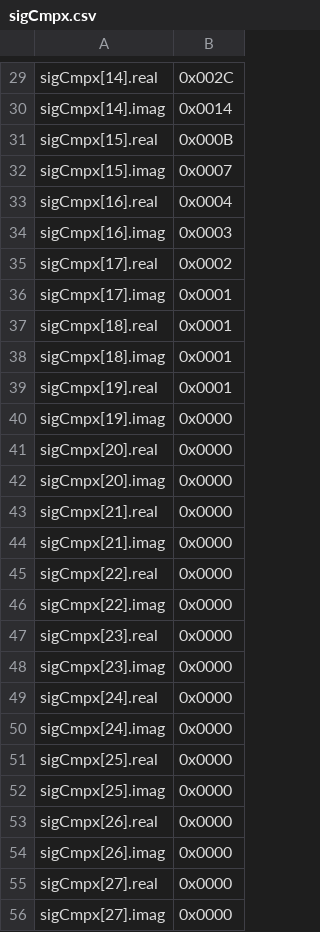
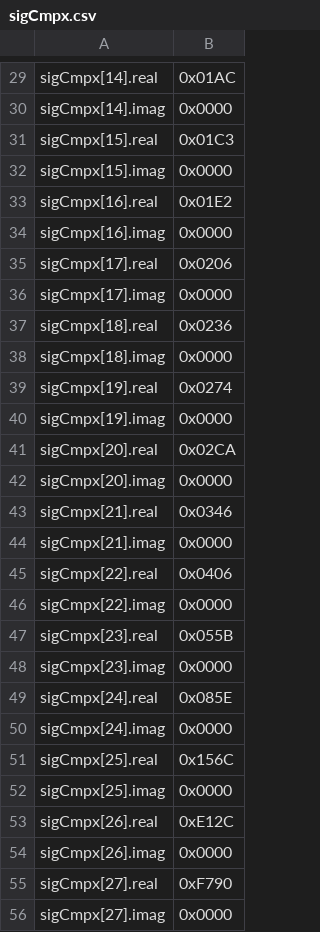
Before and after one commit to freq0ut/Senior-Design, a CSV file: dsPIC33/MATLAB_FFT_Testbench/sigCmpx.csv (was dsPIC33/Joshua_dsPIC30F_FFT_Example_Code.X/MATLAB_FFT_Testbench/sigCmpx.csv), drawn as a sheet; only a part is shown, gaps mark what is left out; the diff covers the shown part only; the diff names each change by its address in the sheet, - before the commit and + after, or states it on an @@ line.

```diff
--- a/dsPIC33/Joshua_dsPIC30F_FFT_Example_Code.X/MATLAB_FFT_Testbench/sigCmpx.csv
+++ b/dsPIC33/MATLAB_FFT_Testbench/sigCmpx.csv
-B29: 0x002C
+B29: 0x01AC
-B30: 0x0014
+B30: 0x0000
-B31: 0x000B
+B31: 0x01C3
-B32: 0x0007
+B32: 0x0000
-B33: 0x0004
+B33: 0x01E2
-B34: 0x0003
+B34: 0x0000
-B35: 0x0002
+B35: 0x0206
-B36: 0x0001
+B36: 0x0000
-B37: 0x0001
+B37: 0x0236
-B38: 0x0001
+B38: 0x0000
-B39: 0x0001
+B39: 0x0274
-B41: 0x0000
+B41: 0x02CA
-B43: 0x0000
+B43: 0x0346
-B45: 0x0000
+B45: 0x0406
-B47: 0x0000
+B47: 0x055B
-B49: 0x0000
+B49: 0x085E
-B51: 0x0000
+B51: 0x156C
-B53: 0x0000
+B53: 0xE12C
-B55: 0x0000
+B55: 0xF790
```
Also changed, not shown: 157 edited cells elsewhere in this file, 26 other files.
